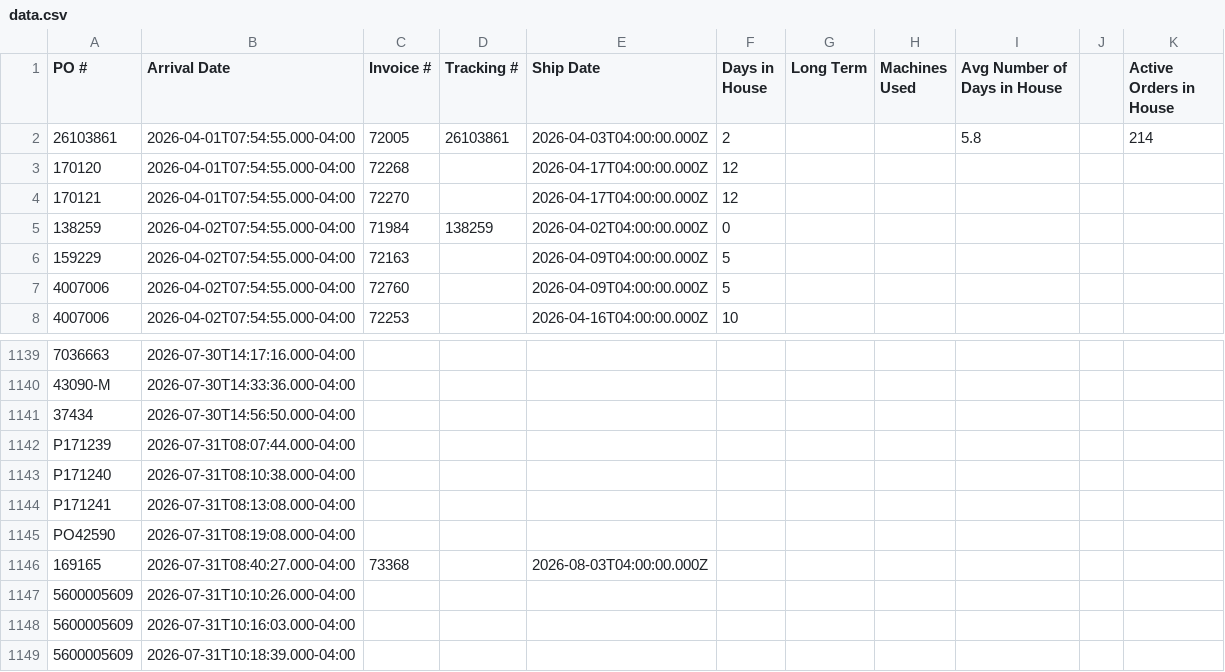
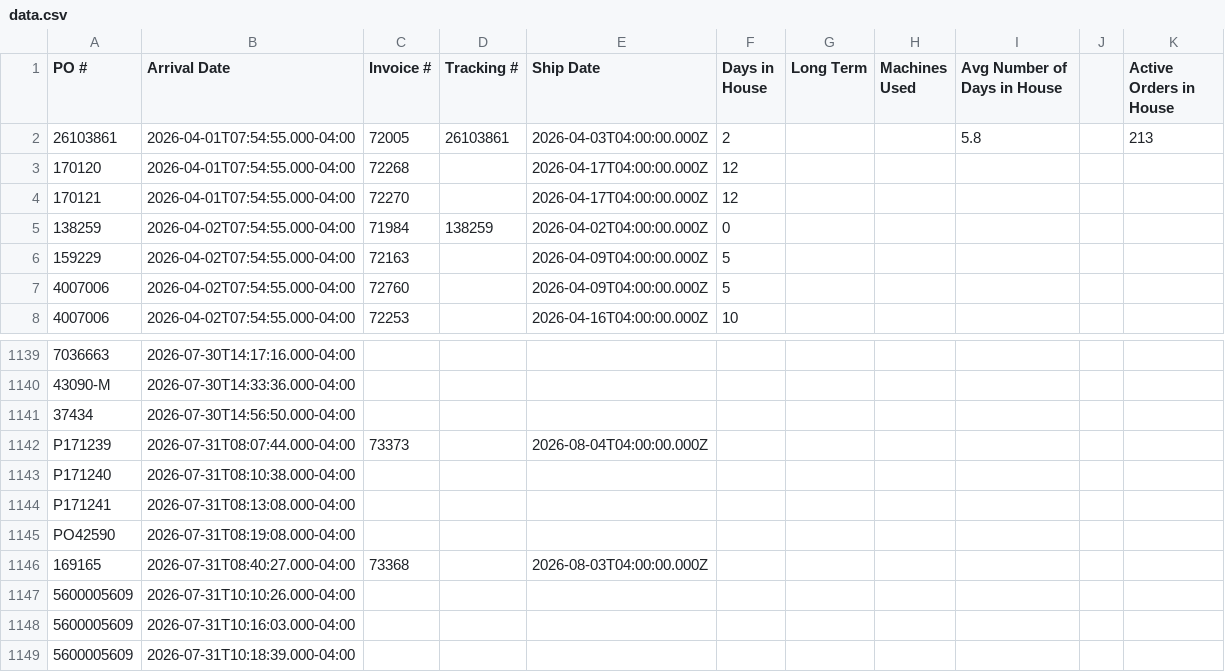
Before and after one commit to cgprecise/pic-dashboard, a CSV file: data.csv, drawn as a sheet; only a part is shown, gaps mark what is left out; the diff names each change by its address in the sheet, - before the commit and + after, or states it on an @@ line.

```diff
--- a/data.csv
+++ b/data.csv
-K2 (Active Orders in House): 214
+K2 (Active Orders in House): 213
-C1142 (Invoice #): (empty)
+C1142 (Invoice #): 73373
-E1142 (Ship Date): (empty)
+E1142 (Ship Date): 2026-08-04T04:00:00.000Z
```
